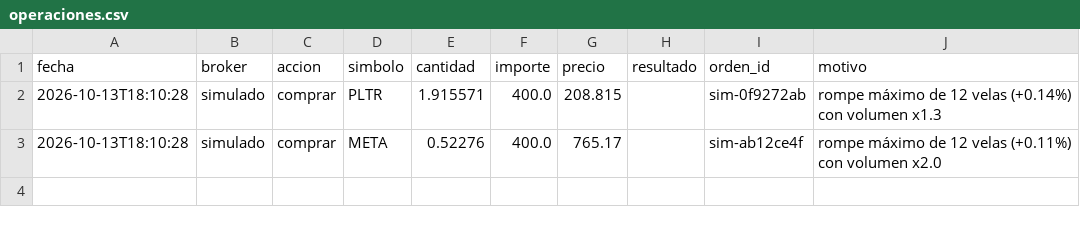
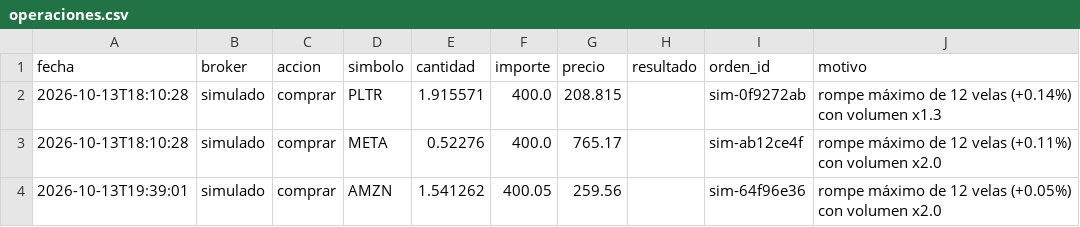
Before and after one commit to controlkotler-cloud/trading, a CSV file: operaciones.csv, drawn as a sheet.

```diff
--- a/operaciones.csv
+++ b/operaciones.csv
@@ -3 +3,2 @@ fecha,broker,accion,simbolo,cantidad,importe,precio,resultado,orden_id,motivo
 2026-10-13T18:10:28,simulado,comprar,META,0.52276,400.0,765.17,,sim-ab12ce4f,rompe máximo de 12 velas (+0.11%) con volumen x2.0
+2026-10-13T19:39:01,simulado,comprar,AMZN,1.541262,400.05,259.56,,sim-64f96e36,rompe máximo de 12 velas (+0.05%) con volumen x2.0
```
Also changed, not shown: 2 other files.
